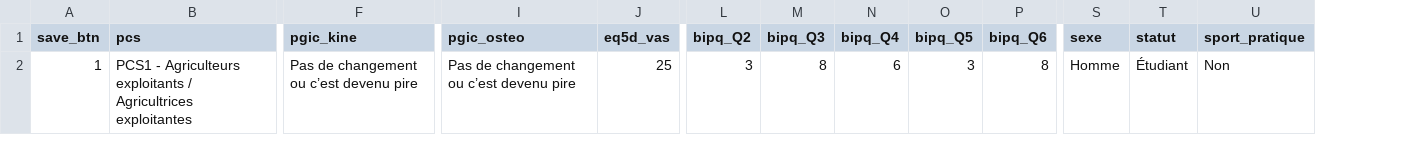
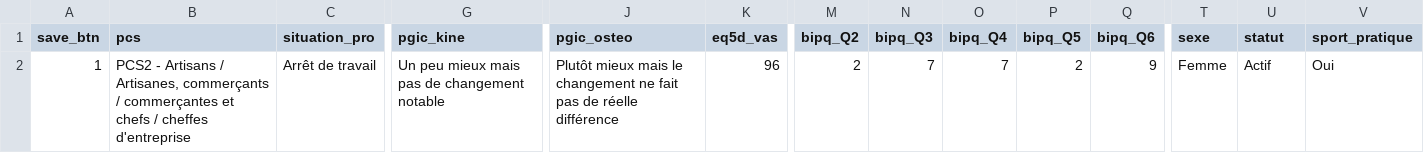
Before and after one commit to JPDeneuville/spine-terminator_shiny, a CSV file: data/patients.csv, drawn as a sheet; only a part is shown, gaps mark what is left out; addresses are those after the commit; the diff covers the shown part only; the diff names each change by its address in the sheet, - before the commit and + after, or states it on an @@ line.

```diff
--- a/data/patients.csv
+++ b/data/patients.csv
+column C (situation_pro), row 2: Arrêt de travail
-B2 (pcs): PCS1 - Agriculteurs exploitants / Agricultrices exploitantes
+B2 (pcs): PCS2 - Artisans / Artisanes, commerçants / commerçantes et chefs / cheffes d'entreprise
-G2 (pgic_kine): Pas de changement ou c’est devenu pire
+G2 (pgic_kine): Un peu mieux mais pas de changement notable
-J2 (pgic_osteo): Pas de changement ou c’est devenu pire
+J2 (pgic_osteo): Plutôt mieux mais le changement ne fait pas de réelle différence
-K2 (eq5d_vas): 25
+K2 (eq5d_vas): 96
-M2 (bipq_Q2): 3
+M2 (bipq_Q2): 2
-N2 (bipq_Q3): 8
+N2 (bipq_Q3): 7
-O2 (bipq_Q4): 6
+O2 (bipq_Q4): 7
-P2 (bipq_Q5): 3
+P2 (bipq_Q5): 2
-Q2 (bipq_Q6): 8
+Q2 (bipq_Q6): 9
-T2 (sexe): Homme
+T2 (sexe): Femme
-U2 (statut): Étudiant
+U2 (statut): Actif
-V2 (sport_pratique): Non
+V2 (sport_pratique): Oui
```
Also changed, not shown: 55 edited cells elsewhere in this file, 2 other files.
